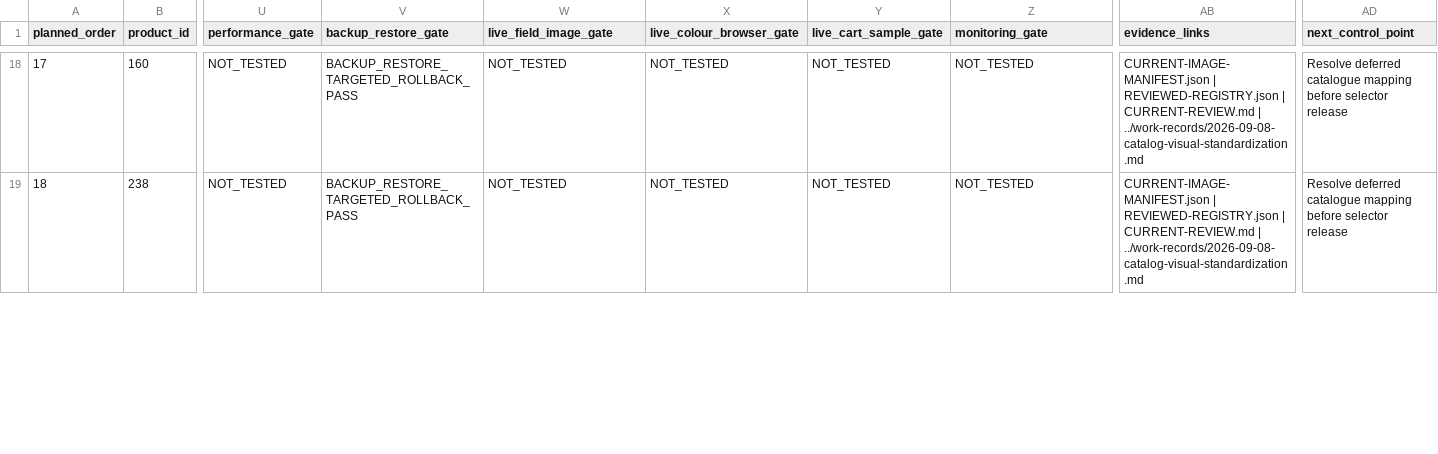
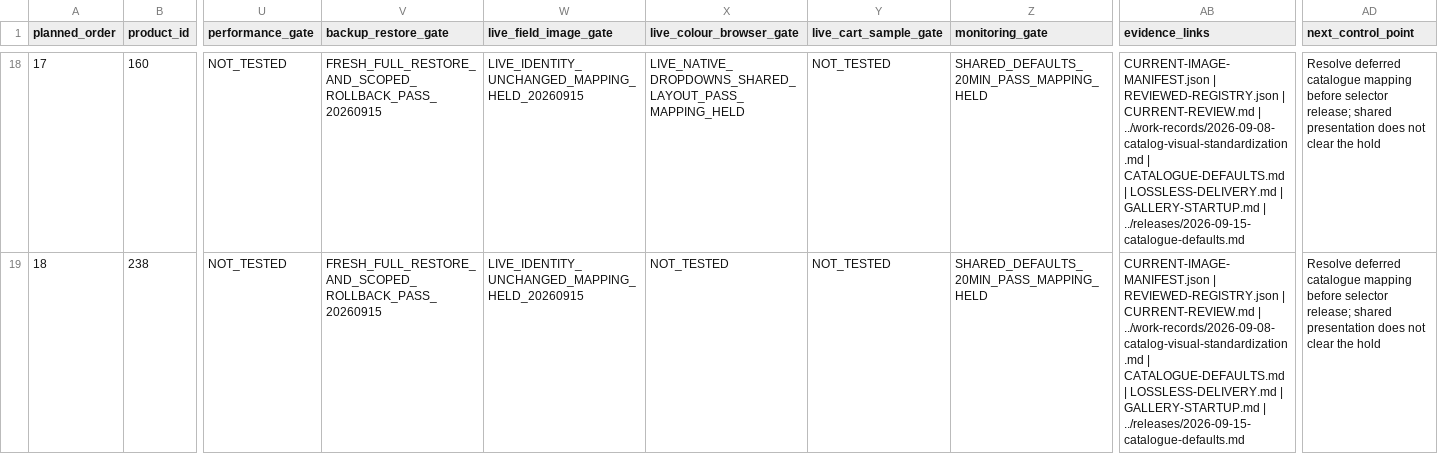
Before and after one commit to john8barry/bactiveph_com, a CSV file: docs/catalogue/PRODUCT-VERIFICATION.csv, drawn as a sheet; only a part is shown, gaps mark what is left out; the diff covers the shown part only; the diff names each change by its address in the sheet, - before the commit and + after, or states it on an @@ line.

Commit message:
docs(catalogue): record verified live defaults release
Record the automatic layout and colour editor release, per-product
cart checks, image monitoring and tested recovery. Keep next-day
verification and unresolved catalogue mappings explicitly open.

Refs #48

```diff
--- a/docs/catalogue/PRODUCT-VERIFICATION.csv
+++ b/docs/catalogue/PRODUCT-VERIFICATION.csv
-V18:V19 (backup_restore_gate): BACKUP_RESTORE_TARGETED_ROLLBACK_PASS
+V18:V19 (backup_restore_gate): FRESH_FULL_RESTORE_AND_SCOPED_ROLLBACK_PASS_20260915
-W18:W19 (live_field_image_gate): NOT_TESTED
+W18:W19 (live_field_image_gate): LIVE_IDENTITY_UNCHANGED_MAPPING_HELD_20260915
-X18 (live_colour_browser_gate): NOT_TESTED
+X18 (live_colour_browser_gate): LIVE_NATIVE_DROPDOWNS_SHARED_LAYOUT_PASS_MAPPING_HELD
-Z18:Z19 (monitoring_gate): NOT_TESTED
+Z18:Z19 (monitoring_gate): SHARED_DEFAULTS_20MIN_PASS_MAPPING_HELD
-AB18:AB19 (evidence_links): …| ../work-records/2026-09-08-catalog-visual-standardization.md
+AB18:AB19 (evidence_links): …| ../work-records/2026-09-08-catalog-visual-standardization.md | CATALOGUE-DEFAULTS.md | LOSSLESS-DELIVERY.md | GALLERY-STARTUP.md | ../releases/2026-09-15-catalogue-defaults.md
-AD18:AD19 (next_control_point): …before selector release
+AD18:AD19 (next_control_point): …before selector release; shared presentation does not clear the hold
```
Also changed, not shown: 118 edited cells elsewhere in this file, 4 other files.
